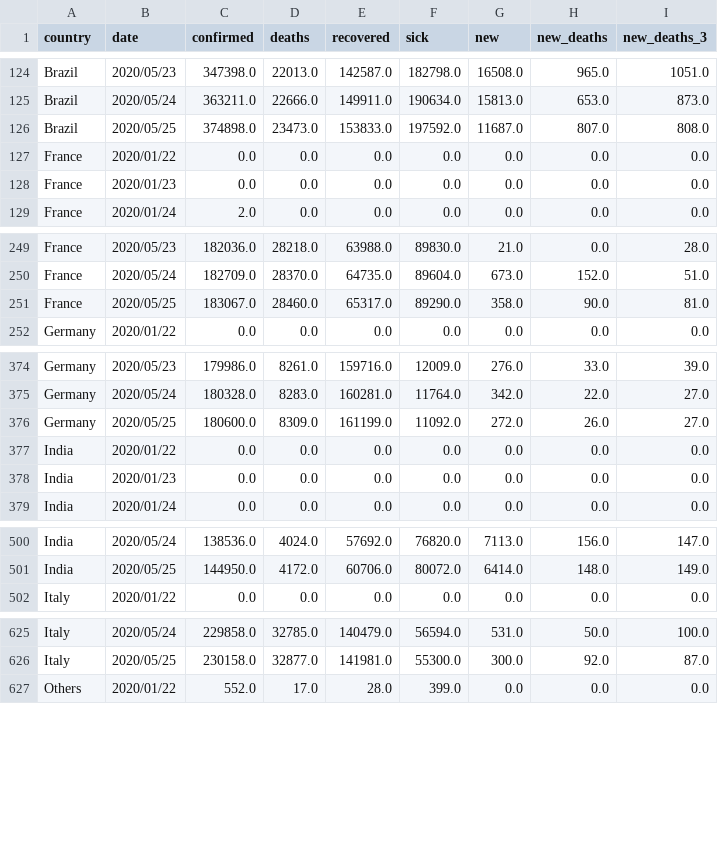
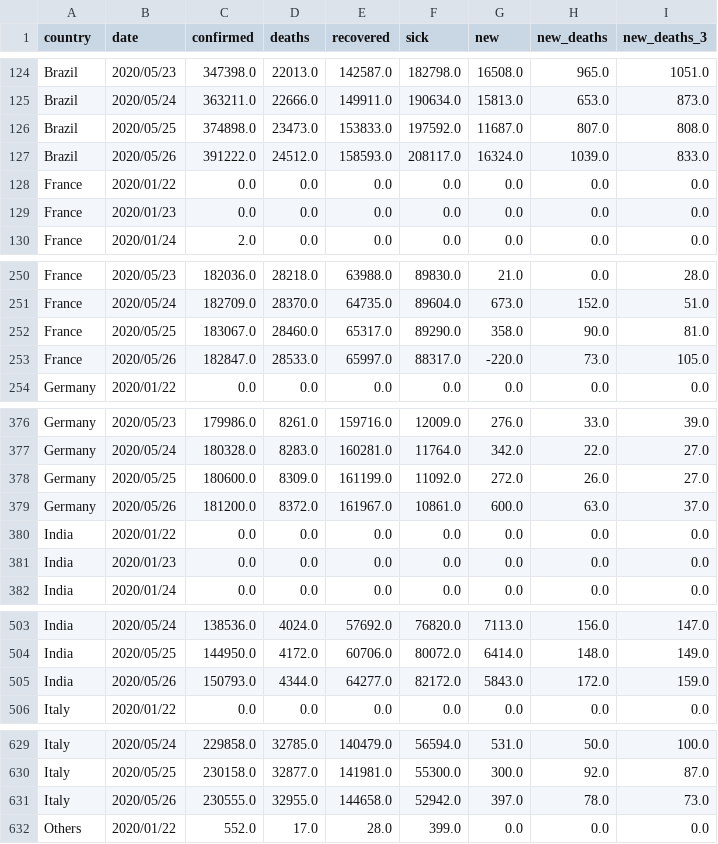
Before and after one commit to Cohhort/Covid19, a CSV file: public/data/brutes.csv, drawn as a sheet; only a part is shown, gaps mark what is left out; the diff covers the shown part only; the diff names each change by its address in the sheet, - before the commit and + after, or states it on an @@ line.

```diff
--- a/public/data/brutes.csv
+++ b/public/data/brutes.csv
+row 127: Brazil | 2020/05/26 | 391222.0 | 24512.0 | 158593.0 | 208117.0 | 16324.0 | 1039.0 | 833.0
+row 253: France | 2020/05/26 | 182847.0 | 28533.0 | 65997.0 | 88317.0 | -220.0 | 73.0 | 105.0
+row 379: Germany | 2020/05/26 | 181200.0 | 8372.0 | 161967.0 | 10861.0 | 600.0 | 63.0 | 37.0
+row 505: India | 2020/05/26 | 150793.0 | 4344.0 | 64277.0 | 82172.0 | 5843.0 | 172.0 | 159.0
+row 631: Italy | 2020/05/26 | 230555.0 | 32955.0 | 144658.0 | 52942.0 | 397.0 | 78.0 | 73.0
```
Also changed, not shown: 6 added rows elsewhere in this file, public/data/mains_enrichis.csv, 2 other files.
